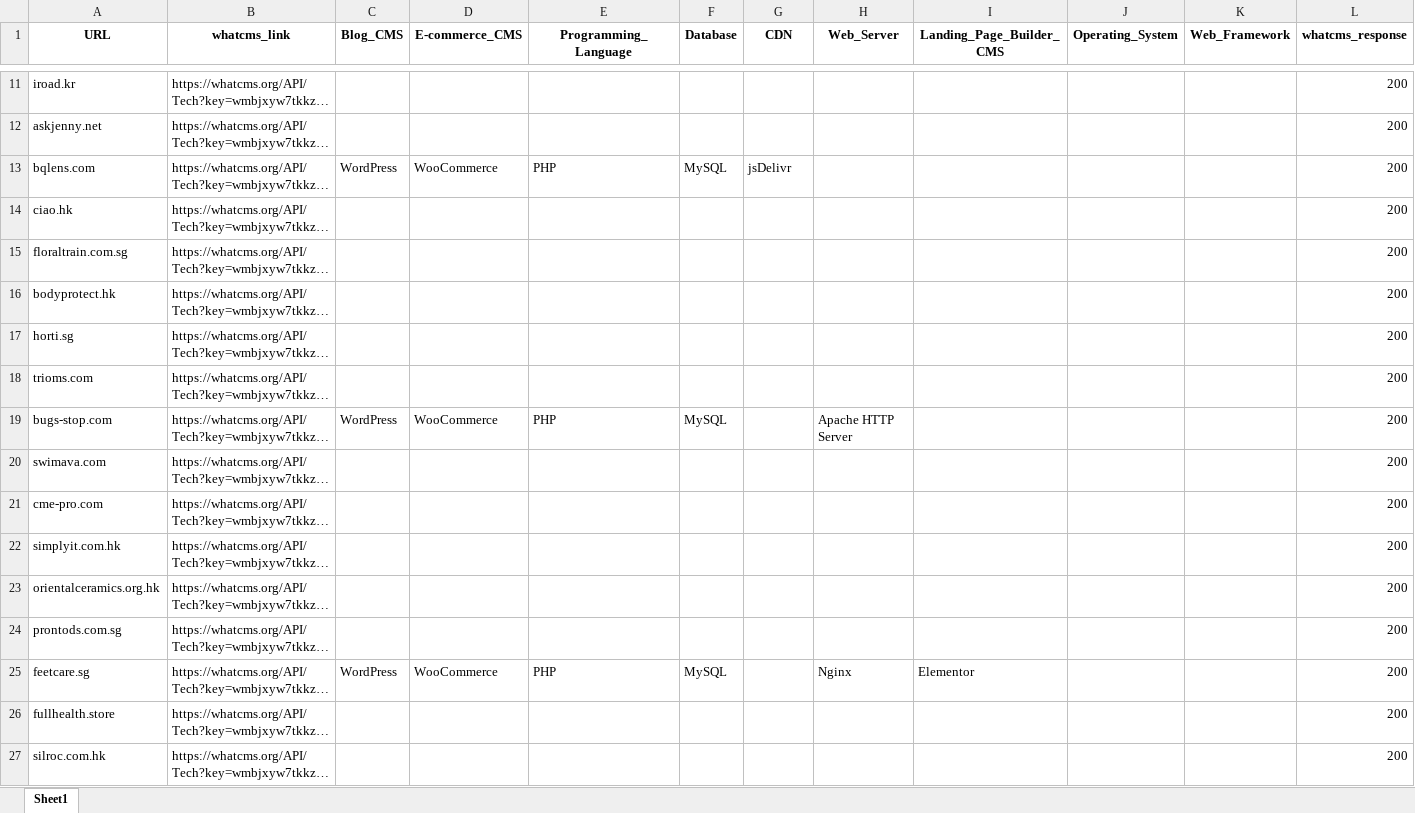
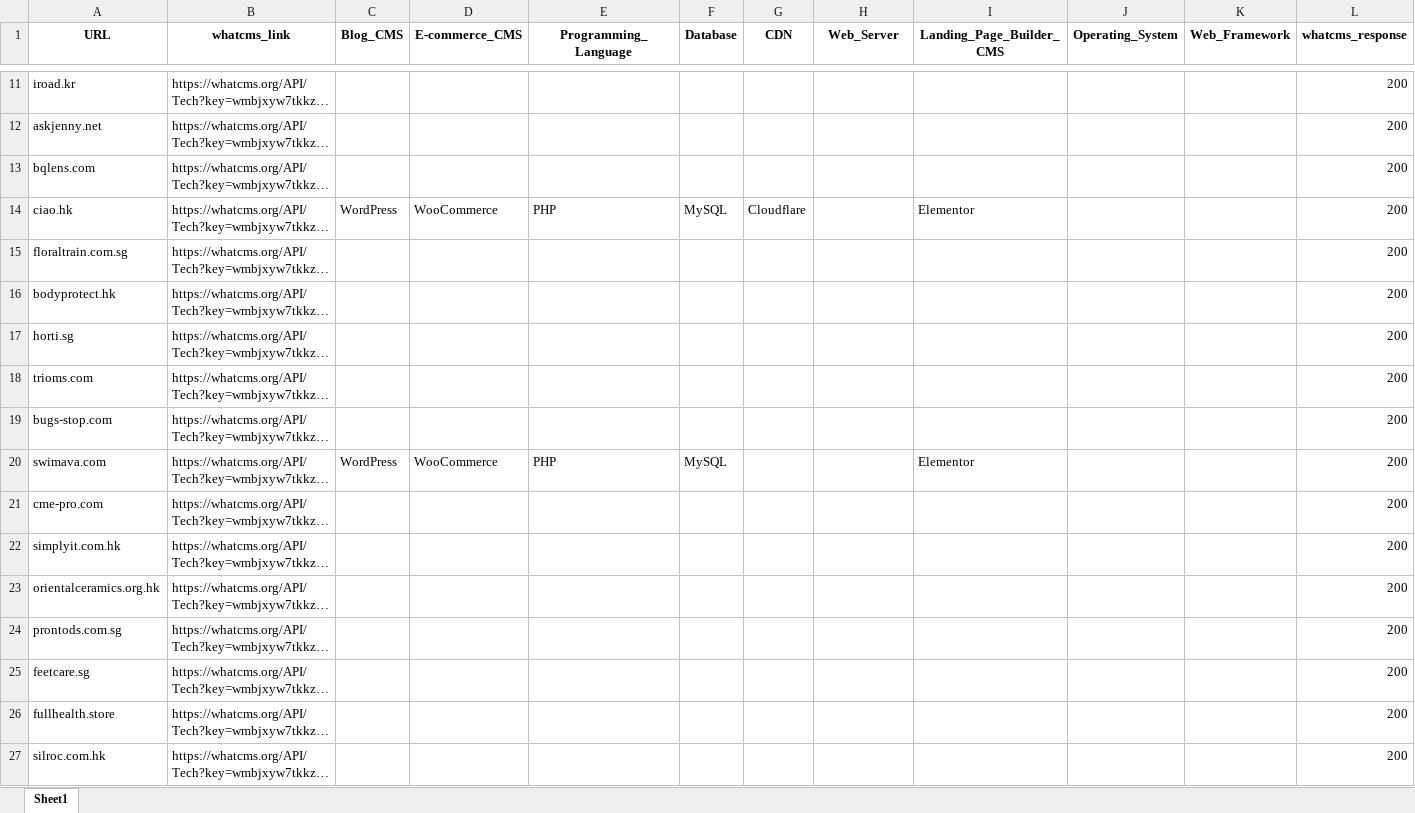
Before and after one commit to ravinablog1/webscrapingproject, an Excel workbook: whatcms_output.xlsx, sheet Sheet1, drawn as a sheet; only a part is shown, gaps mark what is left out; long unchanged cells end in …; values as stored, in another font and other column widths than the file's, no borders; the diff names each change by its address in the sheet, - before the commit and + after, or states it on an @@ line.

```diff
--- a/whatcms_output.xlsx (sheet Sheet1)
+++ b/whatcms_output.xlsx (sheet Sheet1)
-C13 (Blog_CMS): WordPress
+C13 (Blog_CMS): (empty)
-D13 (E-commerce_CMS): WooCommerce
+D13 (E-commerce_CMS): (empty)
-E13 (Programming_Language): PHP
+E13 (Programming_Language): (empty)
-F13 (Database): MySQL
+F13 (Database): (empty)
-G13 (CDN): jsDelivr
+G13 (CDN): (empty)
-C14 (Blog_CMS): (empty)
+C14 (Blog_CMS): WordPress
-D14 (E-commerce_CMS): (empty)
+D14 (E-commerce_CMS): WooCommerce
-E14 (Programming_Language): (empty)
+E14 (Programming_Language): PHP
-F14 (Database): (empty)
+F14 (Database): MySQL
-G14 (CDN): (empty)
+G14 (CDN): Cloudflare
-I14 (Landing_Page_Builder_CMS): (empty)
+I14 (Landing_Page_Builder_CMS): Elementor
-C19 (Blog_CMS): WordPress
+C19 (Blog_CMS): (empty)
-D19 (E-commerce_CMS): WooCommerce
+D19 (E-commerce_CMS): (empty)
-E19 (Programming_Language): PHP
+E19 (Programming_Language): (empty)
-F19 (Database): MySQL
+F19 (Database): (empty)
-H19 (Web_Server): Apache HTTP Server
+H19 (Web_Server): (empty)
-C20 (Blog_CMS): (empty)
+C20 (Blog_CMS): WordPress
-D20 (E-commerce_CMS): (empty)
+D20 (E-commerce_CMS): WooCommerce
-E20 (Programming_Language): (empty)
+E20 (Programming_Language): PHP
-F20 (Database): (empty)
+F20 (Database): MySQL
-I20 (Landing_Page_Builder_CMS): (empty)
+I20 (Landing_Page_Builder_CMS): Elementor
-C25 (Blog_CMS): WordPress
+C25 (Blog_CMS): (empty)
-D25 (E-commerce_CMS): WooCommerce
+D25 (E-commerce_CMS): (empty)
-E25 (Programming_Language): PHP
+E25 (Programming_Language): (empty)
-F25 (Database): MySQL
+F25 (Database): (empty)
-H25 (Web_Server): Nginx
+H25 (Web_Server): (empty)
-I25 (Landing_Page_Builder_CMS): Elementor
+I25 (Landing_Page_Builder_CMS): (empty)
```
Also changed, not shown: 3 other files.
